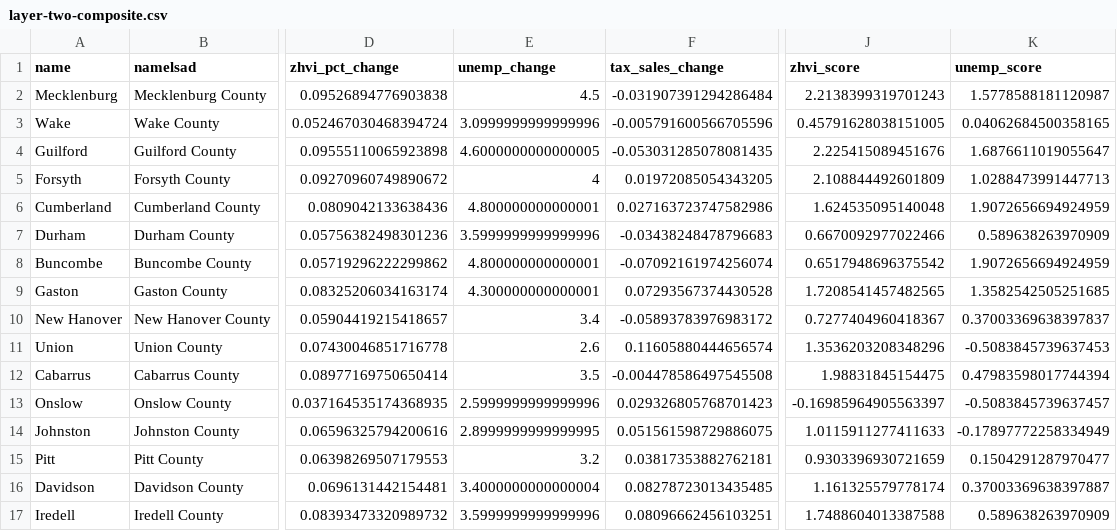
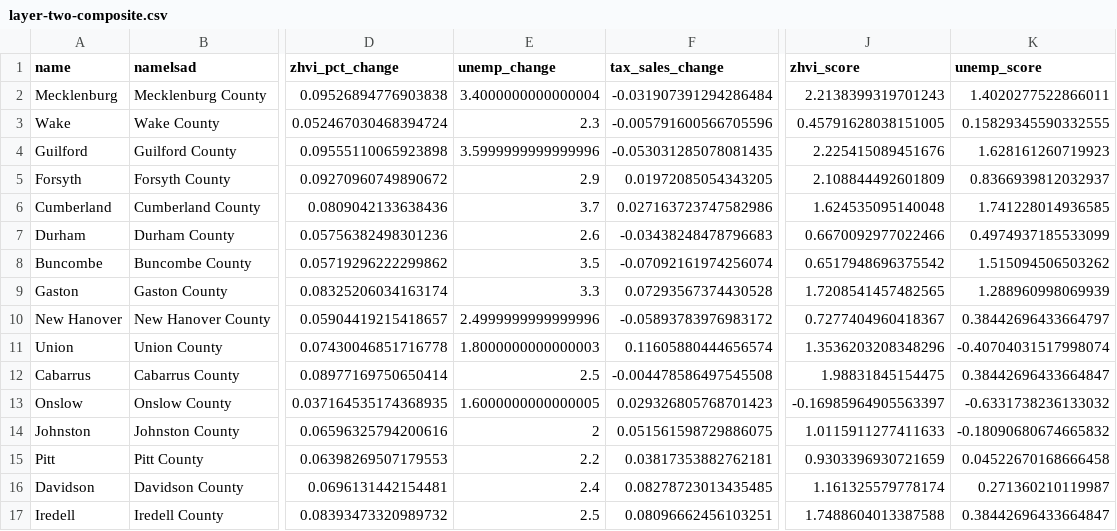
Before and after one commit to ncIMPACT/covid-keys-impact, a CSV file: composite/layer-two-composite.csv, drawn as a sheet; only a part is shown, gaps mark what is left out; the diff covers the shown part only; the diff names each change by its address in the sheet, - before the commit and + after, or states it on an @@ line.

```diff
--- a/composite/layer-two-composite.csv
+++ b/composite/layer-two-composite.csv
-E2 (unemp_change): 4.5
+E2 (unemp_change): 3.4000000000000004
-K2 (unemp_score): 1.5778588181120987
+K2 (unemp_score): 1.4020277522866011
-E3 (unemp_change): 3.0999999999999996
+E3 (unemp_change): 2.3
-K3 (unemp_score): 0.04062684500358165
+K3 (unemp_score): 0.15829345590332555
-E4 (unemp_change): 4.6000000000000005
+E4 (unemp_change): 3.5999999999999996
-K4 (unemp_score): 1.6876611019055647
+K4 (unemp_score): 1.628161260719923
-E5 (unemp_change): 4
+E5 (unemp_change): 2.9
-K5 (unemp_score): 1.0288473991447713
+K5 (unemp_score): 0.8366939812032937
-E6 (unemp_change): 4.800000000000001
+E6 (unemp_change): 3.7
-K6 (unemp_score): 1.9072656694924959
+K6 (unemp_score): 1.741228014936585
-E7 (unemp_change): 3.5999999999999996
+E7 (unemp_change): 2.6
-K7 (unemp_score): 0.589638263970909
+K7 (unemp_score): 0.4974937185533099
-E8 (unemp_change): 4.800000000000001
+E8 (unemp_change): 3.5
-K8 (unemp_score): 1.9072656694924959
+K8 (unemp_score): 1.515094506503262
-E9 (unemp_change): 4.300000000000001
+E9 (unemp_change): 3.3
-K9 (unemp_score): 1.3582542505251685
+K9 (unemp_score): 1.288960998069939
-E10 (unemp_change): 3.4
+E10 (unemp_change): 2.4999999999999996
-K10 (unemp_score): 0.37003369638397837
+K10 (unemp_score): 0.38442696433664797
-E11 (unemp_change): 2.6
+E11 (unemp_change): 1.8000000000000003
-K11 (unemp_score): -0.5083845739637453
+K11 (unemp_score): -0.40704031517998074
-E12 (unemp_change): 3.5
+E12 (unemp_change): 2.5
-K12 (unemp_score): 0.47983598017744394
+K12 (unemp_score): 0.38442696433664847
-E13 (unemp_change): 2.5999999999999996
+E13 (unemp_change): 1.6000000000000005
-K13 (unemp_score): -0.5083845739637457
+K13 (unemp_score): -0.6331738236133032
-E14 (unemp_change): 2.8999999999999995
+E14 (unemp_change): 2
-K14 (unemp_score): -0.17897772258334949
+K14 (unemp_score): -0.18090680674665832
-E15 (unemp_change): 3.2
+E15 (unemp_change): 2.2
-K15 (unemp_score): 0.1504291287970477
+K15 (unemp_score): 0.04522670168666458
-E16 (unemp_change): 3.4000000000000004
+E16 (unemp_change): 2.4
-K16 (unemp_score): 0.37003369638397887
+K16 (unemp_score): 0.271360210119987
-E17 (unemp_change): 3.5999999999999996
+E17 (unemp_change): 2.5
-K17 (unemp_score): 0.589638263970909
+K17 (unemp_score): 0.38442696433664847
```
Also changed, not shown: 168 edited cells elsewhere in this file, composite/unemp.csv, 55 other files.
